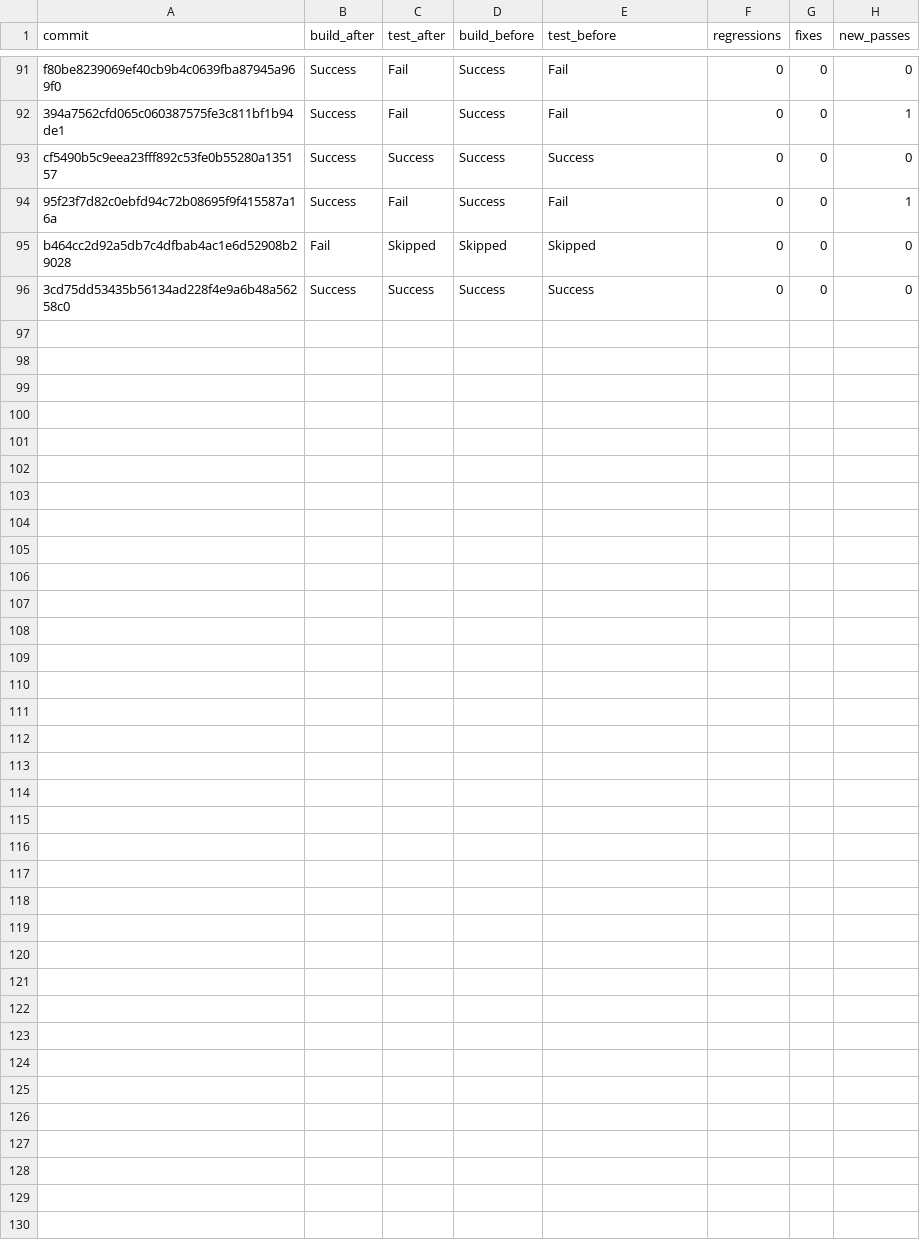
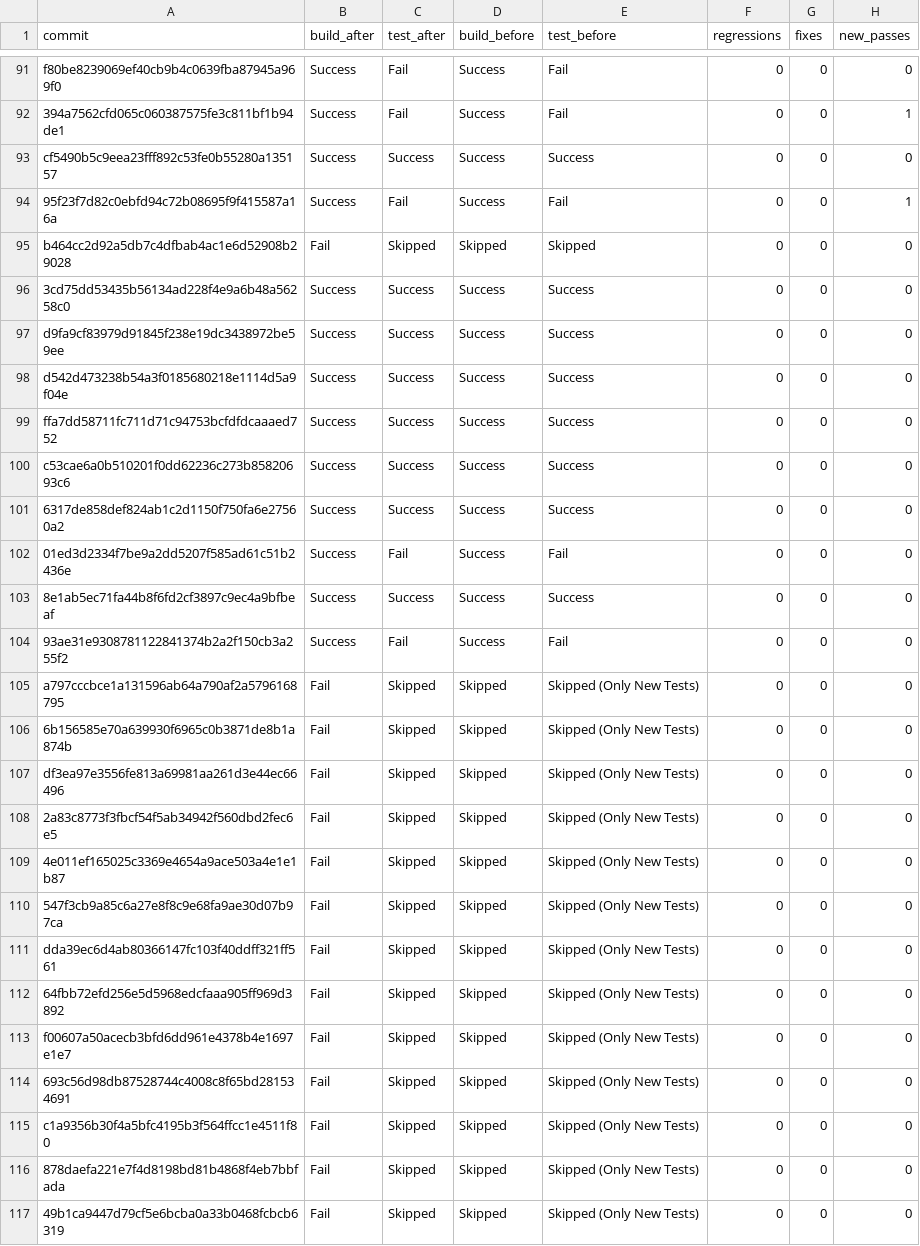
Before and after one commit to anush47/javabackports, a CSV file: results_jdk17u-dev.csv, drawn as a sheet; only a part is shown, gaps mark what is left out; the diff names each change by its address in the sheet, - before the commit and + after, or states it on an @@ line.

Commit message:
jdk17 more results added

```diff
--- a/results_jdk17u-dev.csv
+++ b/results_jdk17u-dev.csv
+row 97: d9fa9cf83979d91845f238e19dc3438972be59ee | Success | Success | Success | Success | 0 | 0 | 0
+row 98: d542d473238b54a3f0185680218e1114d5a9f04e | Success | Success | Success | Success | 0 | 0 | 0
+row 99: ffa7dd58711fc711d71c94753bcfdfdcaaaed752 | Success | Success | Success | Success | 0 | 0 | 0
+row 100: c53cae6a0b510201f0dd62236c273b85820693c6 | Success | Success | Success | Success | 0 | 0 | 0
+row 101: 6317de858def824ab1c2d1150f750fa6e27560a2 | Success | Success | Success | Success | 0 | 0 | 0
+row 102: 01ed3d2334f7be9a2dd5207f585ad61c51b2436e | Success | Fail | Success | Fail | 0 | 0 | 0
+row 103: 8e1ab5ec71fa44b8f6fd2cf3897c9ec4a9bfbeaf | Success | Success | Success | Success | 0 | 0 | 0
+row 104: 93ae31e9308781122841374b2a2f150cb3a255f2 | Success | Fail | Success | Fail | 0 | 0 | 0
+row 105: a797cccbce1a131596ab64a790af2a5796168795 | Fail | Skipped | Skipped | Skipped (Only New Tests) | 0 | 0 | 0
+row 106: 6b156585e70a639930f6965c0b3871de8b1a874b | Fail | Skipped | Skipped | Skipped (Only New Tests) | 0 | 0 | 0
+row 107: df3ea97e3556fe813a69981aa261d3e44ec66496 | Fail | Skipped | Skipped | Skipped (Only New Tests) | 0 | 0 | 0
+row 108: 2a83c8773f3fbcf54f5ab34942f560dbd2fec6e5 | Fail | Skipped | Skipped | Skipped (Only New Tests) | 0 | 0 | 0
+row 109: 4e011ef165025c3369e4654a9ace503a4e1e1b87 | Fail | Skipped | Skipped | Skipped (Only New Tests) | 0 | 0 | 0
+row 110: 547f3cb9a85c6a27e8f8c9e68fa9ae30d07b97ca | Fail | Skipped | Skipped | Skipped (Only New Tests) | 0 | 0 | 0
+row 111: dda39ec6d4ab80366147fc103f40ddff321ff561 | Fail | Skipped | Skipped | Skipped (Only New Tests) | 0 | 0 | 0
+row 112: 64fbb72efd256e5d5968edcfaaa905ff969d3892 | Fail | Skipped | Skipped | Skipped (Only New Tests) | 0 | 0 | 0
+row 113: f00607a50acecb3bfd6dd961e4378b4e1697e1e7 | Fail | Skipped | Skipped | Skipped (Only New Tests) | 0 | 0 | 0
+row 114: 693c56d98db87528744c4008c8f65bd281534691 | Fail | Skipped | Skipped | Skipped (Only New Tests) | 0 | 0 | 0
+row 115: c1a9356b30f4a5bfc4195b3f564ffcc1e4511f80 | Fail | Skipped | Skipped | Skipped (Only New Tests) | 0 | 0 | 0
+row 116: 878daefa221e7f4d8198bd81b4868f4eb7bbfada | Fail | Skipped | Skipped | Skipped (Only New Tests) | 0 | 0 | 0
+row 117: 49b1ca9447d79cf5e6bcba0a33b0468fcbcb6319 | Fail | Skipped | Skipped | Skipped (Only New Tests) | 0 | 0 | 0
```
Also changed, not shown: 1 other file.
